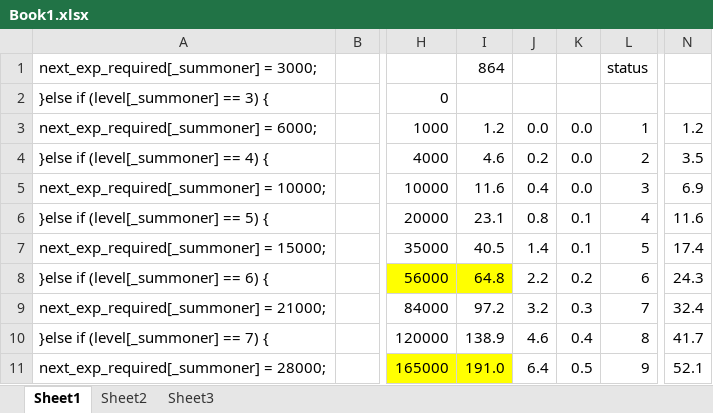
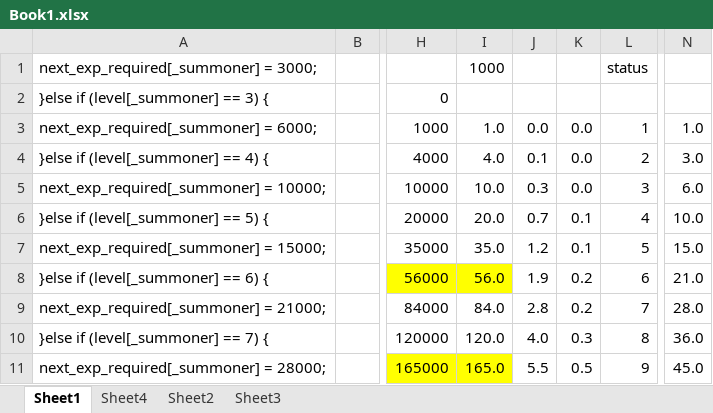
Before and after one commit to degupoppo/murasaki-san, an Excel workbook: Book1.xlsx, sheet Sheet1, drawn as a sheet; only a part is shown, gaps mark what is left out; values as stored, in another font and other column widths than the file's, no borders; the diff covers the shown part only; the diff names each change by its address in the sheet, - before the commit and + after, or states it on an @@ line.

```diff
--- a/Book1.xlsx (sheet Sheet1)
+++ b/Book1.xlsx (sheet Sheet1)
+sheet tab: Sheet4
-I1: 864
+I1: 1000
-I3: 1.2
+I3: 1.0
-N3: 1.2
+N3: 1.0
-I4: 4.6
+I4: 4.0
-J4: 0.2
+J4: 0.1
-N4: 3.5
+N4: 3.0
-I5: 11.6
+I5: 10.0
-J5: 0.4
+J5: 0.3
-N5: 6.9
+N5: 6.0
-I6: 23.1
+I6: 20.0
-J6: 0.8
+J6: 0.7
-N6: 11.6
+N6: 10.0
-I7: 40.5
+I7: 35.0
-J7: 1.4
+J7: 1.2
-N7: 17.4
+N7: 15.0
-I8: 64.8
+I8: 56.0
-J8: 2.2
+J8: 1.9
-N8: 24.3
+N8: 21.0
-I9: 97.2
+I9: 84.0
-J9: 3.2
+J9: 2.8
-K9: 0.3
+K9: 0.2
-N9: 32.4
+N9: 28.0
-I10: 138.9
+I10: 120.0
-J10: 4.6
+J10: 4.0
-K10: 0.4
+K10: 0.3
-N10: 41.7
+N10: 36.0
-I11: 191.0
+I11: 165.0
-J11: 6.4
+J11: 5.5
-N11: 52.1
+N11: 45.0
```
Also changed, not shown: 40 edited cells elsewhere in this sheet, 1 other file.
